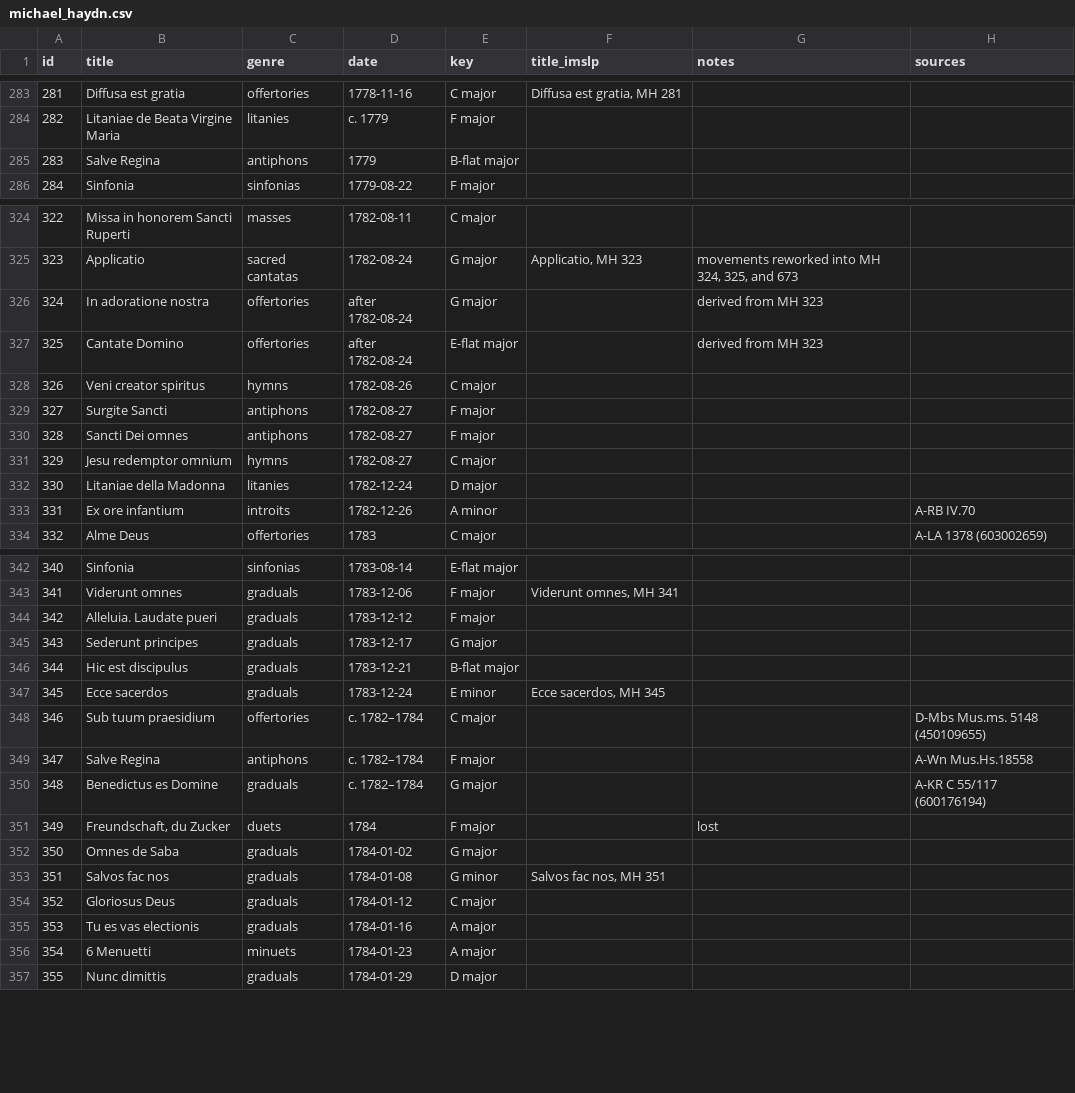
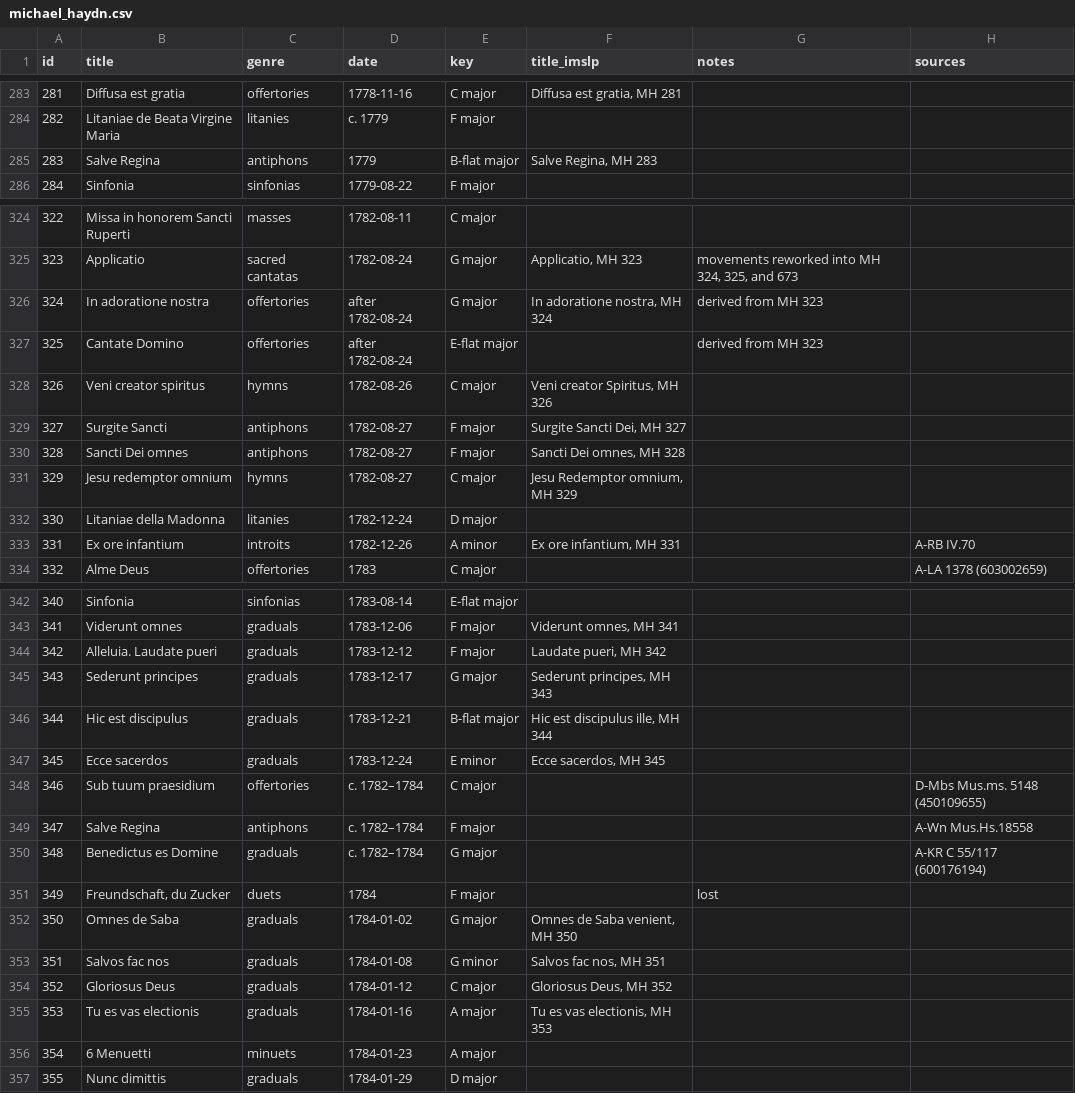
Before and after one commit to jodroo/imslp-lists, a CSV file: data/michael_haydn.csv, drawn as a sheet; only a part is shown, gaps mark what is left out.

Commit message:
updates table

```diff
--- a/data/michael_haydn.csv
+++ b/data/michael_haydn.csv
@@ -284,3 +284,3 @@ id,title,genre,date,key,title_imslp,notes,sources
 282,Litaniae de Beata Virgine Maria,litanies,c. 1779,F major,,,
-283,Salve Regina,antiphons,1779,B-flat major,,,
+283,Salve Regina,antiphons,1779,B-flat major,"Salve Regina, MH 283",,
 284,Sinfonia,sinfonias,1779-08-22,F major,,,
@@ -325,10 +325,10 @@ id,title,genre,date,key,title_imslp,notes,sources
 323,Applicatio,sacred cantatas,1782-08-24,G major,"Applicatio, MH 323","movements reworked into MH 324, 325, and 673",
-324,In adoratione nostra,offertories,after 1782-08-24,G major,,derived from MH 323,
+324,In adoratione nostra,offertories,after 1782-08-24,G major,"In adoratione nostra, MH 324",derived from MH 323,
 325,Cantate Domino,offertories,after 1782-08-24,E-flat major,,derived from MH 323,
-326,Veni creator spiritus,hymns,1782-08-26,C major,,,
-327,Surgite Sancti,antiphons,1782-08-27,F major,,,
-328,Sancti Dei omnes,antiphons,1782-08-27,F major,,,
-329,Jesu redemptor omnium,hymns,1782-08-27,C major,,,
+326,Veni creator spiritus,hymns,1782-08-26,C major,"Veni creator Spiritus, MH 326",,
+327,Surgite Sancti,antiphons,1782-08-27,F major,"Surgite Sancti Dei, MH 327",,
+328,Sancti Dei omnes,antiphons,1782-08-27,F major,"Sancti Dei omnes, MH 328",,
+329,Jesu redemptor omnium,hymns,1782-08-27,C major,"Jesu Redemptor omnium, MH 329",,
 330,Litaniae della Madonna,litanies,1782-12-24,D major,,,
-331,Ex ore infantium,introits,1782-12-26,A minor,,,A-RB IV.70
+331,Ex ore infantium,introits,1782-12-26,A minor,"Ex ore infantium, MH 331",,A-RB IV.70
 332,Alme Deus,offertories,1783,C major,,,A-LA 1378 (603002659)
@@ -343,5 +343,5 @@ id,title,genre,date,key,title_imslp,notes,sources
 341,Viderunt omnes,graduals,1783-12-06,F major,"Viderunt omnes, MH 341",,
-342,Alleluia. Laudate pueri,graduals,1783-12-12,F major,,,
-343,Sederunt principes,graduals,1783-12-17,G major,,,
-344,Hic est discipulus,graduals,1783-12-21,B-flat major,,,
+342,Alleluia. Laudate pueri,graduals,1783-12-12,F major,"Laudate pueri, MH 342",,
+343,Sederunt principes,graduals,1783-12-17,G major,"Sederunt principes, MH 343",,
+344,Hic est discipulus,graduals,1783-12-21,B-flat major,"Hic est discipulus ille, MH 344",,
 345,Ecce sacerdos,graduals,1783-12-24,E minor,"Ecce sacerdos, MH 345",,
@@ -351,6 +351,6 @@ id,title,genre,date,key,title_imslp,notes,sources
 349,"Freundschaft, du Zucker",duets,1784,F major,,lost,
-350,Omnes de Saba,graduals,1784-01-02,G major,,,
+350,Omnes de Saba,graduals,1784-01-02,G major,"Omnes de Saba venient, MH 350",,
 351,Salvos fac nos,graduals,1784-01-08,G minor,"Salvos fac nos, MH 351",,
-352,Gloriosus Deus,graduals,1784-01-12,C major,,,
-353,Tu es vas electionis,graduals,1784-01-16,A major,,,
+352,Gloriosus Deus,graduals,1784-01-12,C major,"Gloriosus Deus, MH 352",,
+353,Tu es vas electionis,graduals,1784-01-16,A major,"Tu es vas electionis, MH 353",,
 354,6 Menuetti,minuets,1784-01-23,A major,,,
```
